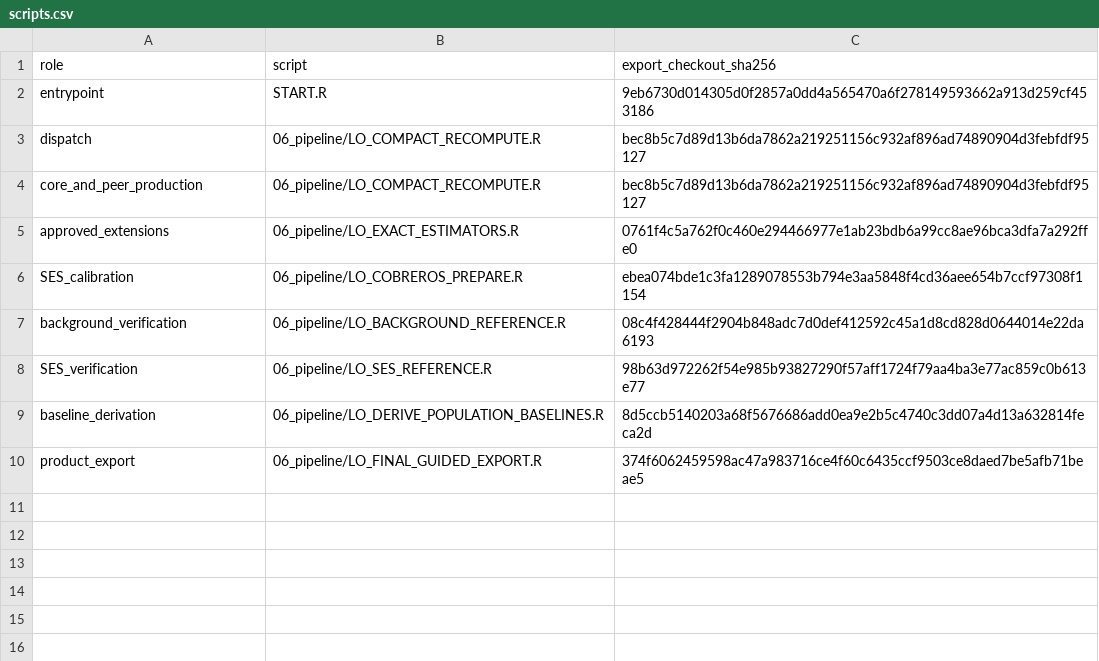
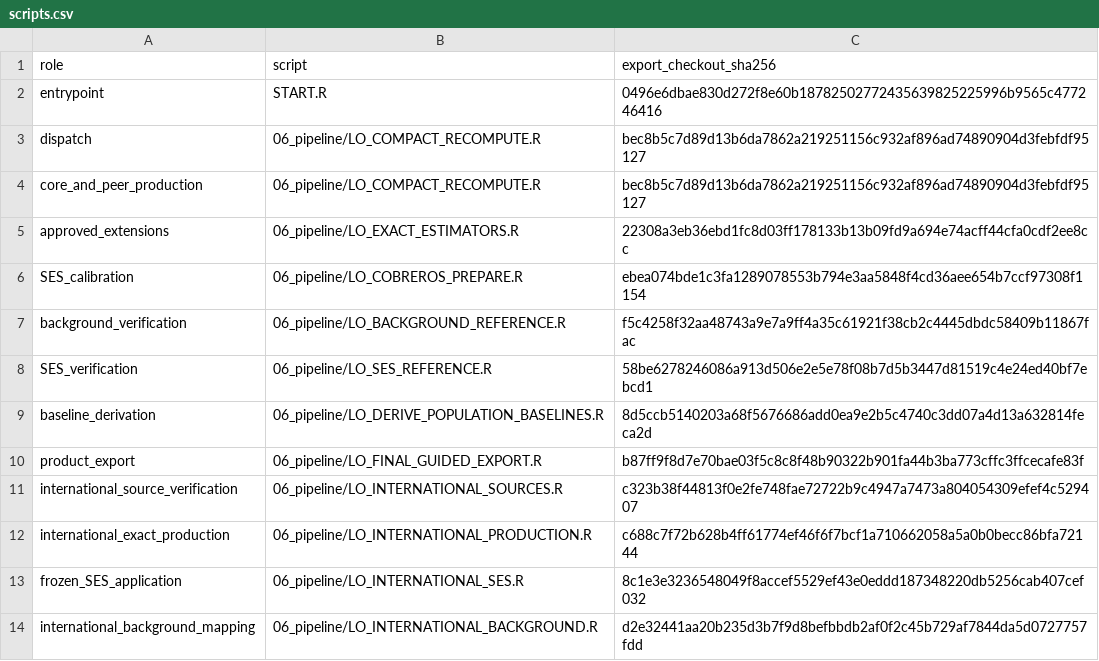
Before and after one commit to Netherlands-Opportunity-Lab/Learning-Outcomes, a CSV file: 04_results/review/nld_only/scripts.csv, drawn as a sheet.

```diff
--- a/04_results/review/nld_only/scripts.csv
+++ b/04_results/review/nld_only/scripts.csv
@@ -1,10 +1,14 @@
 "role","script","export_checkout_sha256"
-"entrypoint","START.R","9eb6730d014305d0f2857a0dd4a565470a6f278149593662a913d259cf453186"
+"entrypoint","START.R","0496e6dbae830d272f8e60b18782502772435639825225996b9565c477246416"
 "dispatch","06_pipeline/LO_COMPACT_RECOMPUTE.R","bec8b5c7d89d13b6da7862a219251156c932af896ad74890904d3febfdf95127"
 "core_and_peer_production","06_pipeline/LO_COMPACT_RECOMPUTE.R","bec8b5c7d89d13b6da7862a219251156c932af896ad74890904d3febfdf95127"
-"approved_extensions","06_pipeline/LO_EXACT_ESTIMATORS.R","0761f4c5a762f0c460e294466977e1ab23bdb6a99cc8ae96bca3dfa7a292ffe0"
+"approved_extensions","06_pipeline/LO_EXACT_ESTIMATORS.R","22308a3eb36ebd1fc8d03ff178133b13b09fd9a694e74acff44cfa0cdf2ee8cc"
 "SES_calibration","06_pipeline/LO_COBREROS_PREPARE.R","ebea074bde1c3fa1289078553b794e3aa5848f4cd36aee654b7ccf97308f1154"
-"background_verification","06_pipeline/LO_BACKGROUND_REFERENCE.R","08c4f428444f2904b848adc7d0def412592c45a1d8cd828d0644014e22da6193"
-"SES_verification","06_pipeline/LO_SES_REFERENCE.R","98b63d972262f54e985b93827290f57aff1724f79aa4ba3e77ac859c0b613e77"
+"background_verification","06_pipeline/LO_BACKGROUND_REFERENCE.R","f5c4258f32aa48743a9e7a9ff4a35c61921f38cb2c4445dbdc58409b11867fac"
+"SES_verification","06_pipeline/LO_SES_REFERENCE.R","58be6278246086a913d506e2e5e78f08b7d5b3447d81519c4e24ed40bf7ebcd1"
 "baseline_derivation","06_pipeline/LO_DERIVE_POPULATION_BASELINES.R","8d5ccb5140203a68f5676686add0ea9e2b5c4740c3dd07a4d13a632814feca2d"
-"product_export","06_pipeline/LO_FINAL_GUIDED_EXPORT.R","374f6062459598ac47a983716ce4f60c6435ccf9503ce8daed7be5afb71beae5"
+"product_export","06_pipeline/LO_FINAL_GUIDED_EXPORT.R","b87ff9f8d7e70bae03f5c8c8f48b90322b901fa44b3ba773cffc3ffcecafe83f"
+"international_source_verification","06_pipeline/LO_INTERNATIONAL_SOURCES.R","c323b38f44813f0e2fe748fae72722b9c4947a7473a804054309efef4c529407"
+"international_exact_production","06_pipeline/LO_INTERNATIONAL_PRODUCTION.R","c688c7f72b628b4ff61774ef46f6f7bcf1a710662058a5a0b0becc86bfa72144"
+"frozen_SES_application","06_pipeline/LO_INTERNATIONAL_SES.R","8c1e3e3236548049f8accef5529ef43e0eddd187348220db5256cab407cef032"
+"international_background_mapping","06_pipeline/LO_INTERNATIONAL_BACKGROUND.R","d2e32441aa20b235d3b7f9d8befbbdb2af0f2c45b729af7844da5d0727757fdd"
```
Also changed, not shown: 04_results/review/nld_only/target_status.csv, 6 other files.
